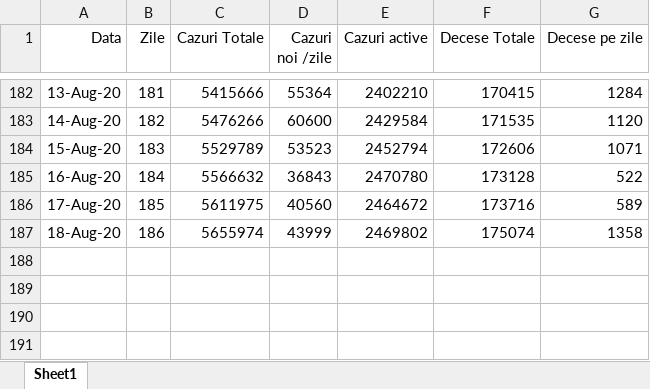
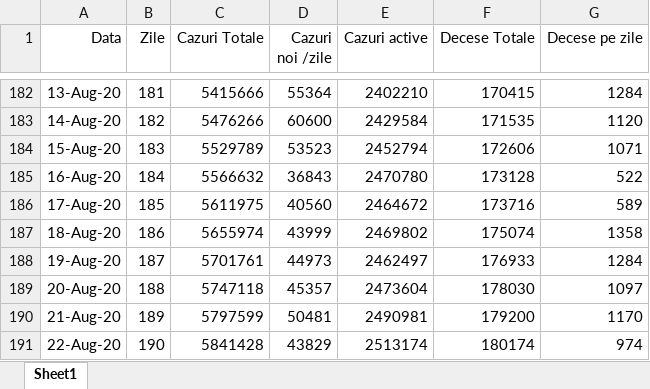
Before and after one commit to nor24o/Practica_covid19_UTCN, an Excel workbook: Database/Kato/USA.xlsx, sheet Sheet1, drawn as a sheet; only a part is shown, gaps mark what is left out; values as stored, in another font and other column widths than the file's, no borders; the diff names each change by its address in the sheet, - before the commit and + after, or states it on an @@ line.

```diff
--- a/Database/Kato/USA.xlsx (sheet Sheet1)
+++ b/Database/Kato/USA.xlsx (sheet Sheet1)
+row 188: 19-Aug-20 | 187 | 5701761 | 44973 | 2462497 | 176933 | 1284
+row 189: 20-Aug-20 | 188 | 5747118 | 45357 | 2473604 | 178030 | 1097
+row 190: 21-Aug-20 | 189 | 5797599 | 50481 | 2490981 | 179200 | 1170
+row 191: 22-Aug-20 | 190 | 5841428 | 43829 | 2513174 | 180174 | 974
```
Also changed, not shown: Database/Kato/Portugalia.xlsx, Database/Kato/aerlive_data.xlsx.
